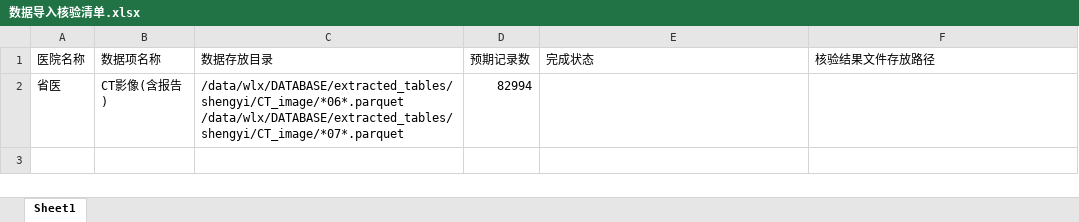
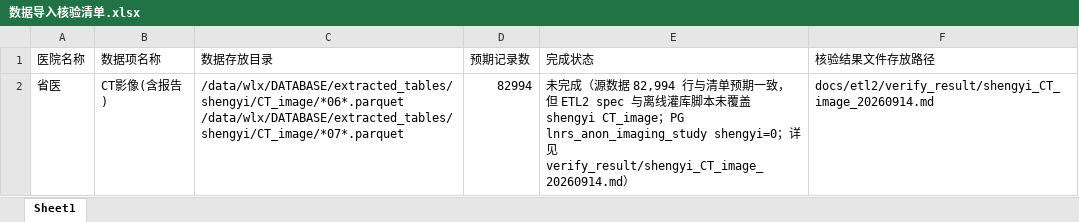
Before and after one commit to ldeng76/FastapiAdmin, an Excel workbook: docs/etl2/数据导入核验清单.xlsx, sheet Sheet1, drawn as a sheet; values as stored, in another font and other column widths than the file's, no borders; the diff names each change by its address in the sheet, - before the commit and + after, or states it on an @@ line.

Commit message:
核验 shengyi CT影像（含报告）数据项并产出核验报告
清单中仅有 1 条未完成记录：省医 / CT影像(含报告) / 预期 82,994 行。

核验结论：未通过。
- 源 parquet 行数 82,994 = 预期，dir_path 100% 存在磁盘
- 但 ETL2 spec 无 shengyi CT_image 条目；离线灌库脚本仅支持 zhujiang
- PG lnrs_anon_imaging_study (center='shengyi') = 0 行
- 本批 82,988 distinct patient 中 82,682 (99.63%) 在 PG lnrs_anon_patient 反查不到

产出：
- docs/etl2/verify_result/shengyi_CT_image_20260914.md（核验报告）
- 更新 docs/etl2/数据导入核验清单.xlsx 第 2 行 完成状态 + 核验结果路径

```diff
--- a/docs/etl2/数据导入核验清单.xlsx (sheet Sheet1)
+++ b/docs/etl2/数据导入核验清单.xlsx (sheet Sheet1)
-E2 (完成状态): (empty)
+E2 (完成状态): 未完成（源数据 82,994 行与清单预期一致，但 ETL2 spec 与离线灌库脚本未覆盖 shengyi CT_image；PG lnrs_anon_imaging_study shengyi=0；详见 verify_result/shengyi_CT_image_20260914.md）
-F2 (核验结果文件存放路径): (empty)
+F2 (核验结果文件存放路径): docs/etl2/verify_result/shengyi_CT_image_20260914.md
```
Also changed, not shown: 1 other file.
